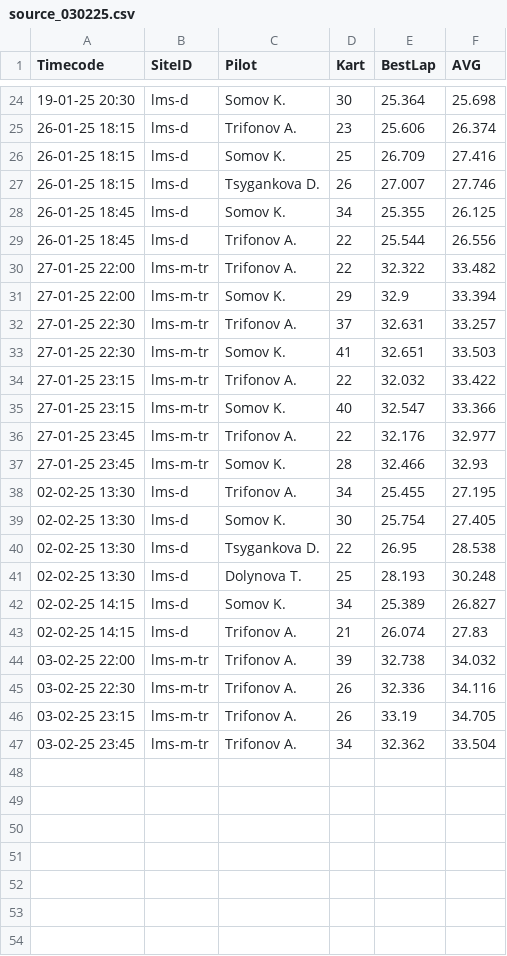
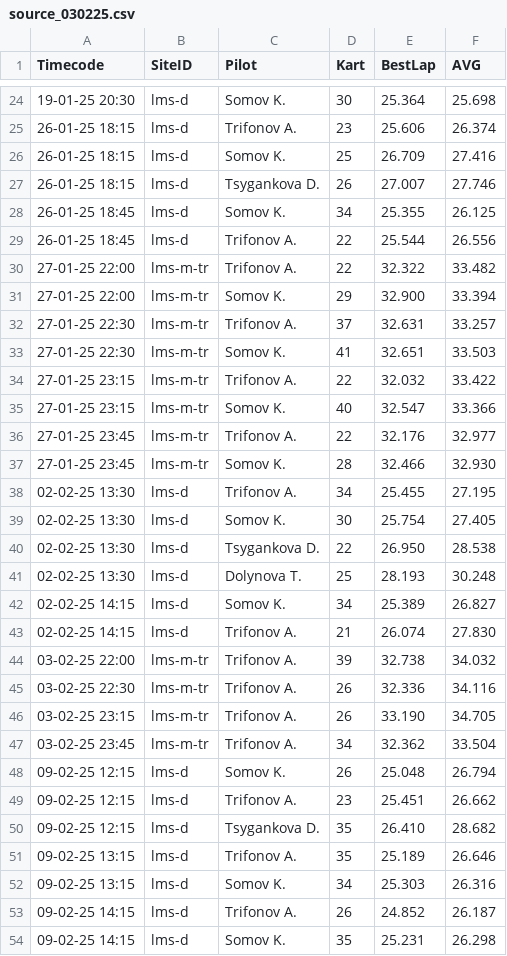
Before and after one commit to jeffscrum/hat4head, a CSV file: source_030225.csv, drawn as a sheet; only a part is shown, gaps mark what is left out; the diff covers the shown part only.

Commit message:
Update source_030225.csv

```diff
--- a/source_030225.csv
+++ b/source_030225.csv
@@ -30,3 +30,3 @@ Timecode,SiteID,Pilot,Kart,BestLap,AVG
 27-01-25 22:00,lms-m-tr,Trifonov A.,22,32.322,33.482
-27-01-25 22:00,lms-m-tr,Somov K.,29,32.9,33.394
+27-01-25 22:00,lms-m-tr,Somov K.,29,32.900,33.394
 27-01-25 22:30,lms-m-tr,Trifonov A.,37,32.631,33.257
@@ -36,12 +36,19 @@ Timecode,SiteID,Pilot,Kart,BestLap,AVG
 27-01-25 23:45,lms-m-tr,Trifonov A.,22,32.176,32.977
-27-01-25 23:45,lms-m-tr,Somov K.,28,32.466,32.93
+27-01-25 23:45,lms-m-tr,Somov K.,28,32.466,32.930
 02-02-25 13:30,lms-d,Trifonov A.,34,25.455,27.195
 02-02-25 13:30,lms-d,Somov K.,30,25.754,27.405
-02-02-25 13:30,lms-d,Tsygankova D.,22,26.95,28.538
+02-02-25 13:30,lms-d,Tsygankova D.,22,26.950,28.538
 02-02-25 13:30,lms-d,Dolynova T.,25,28.193,30.248
 02-02-25 14:15,lms-d,Somov K.,34,25.389,26.827
-02-02-25 14:15,lms-d,Trifonov A.,21,26.074,27.83
+02-02-25 14:15,lms-d,Trifonov A.,21,26.074,27.830
 03-02-25 22:00,lms-m-tr,Trifonov A.,39,32.738,34.032
 03-02-25 22:30,lms-m-tr,Trifonov A.,26,32.336,34.116
-03-02-25 23:15,lms-m-tr,Trifonov A.,26,33.19,34.705
+03-02-25 23:15,lms-m-tr,Trifonov A.,26,33.190,34.705
 03-02-25 23:45,lms-m-tr,Trifonov A.,34,32.362,33.504
+09-02-25 12:15,lms-d,Somov K.,26,25.048,26.794
+09-02-25 12:15,lms-d,Trifonov A.,23,25.451,26.662
+09-02-25 12:15,lms-d,Tsygankova D.,35,26.410,28.682
+09-02-25 13:15,lms-d,Trifonov A.,35,25.189,26.646
+09-02-25 13:15,lms-d,Somov K.,34,25.303,26.316
+09-02-25 14:15,lms-d,Trifonov A.,26,24.852,26.187
+09-02-25 14:15,lms-d,Somov K.,35,25.231,26.298
```
Also changed, not shown: 5 edited cells elsewhere in this file.
